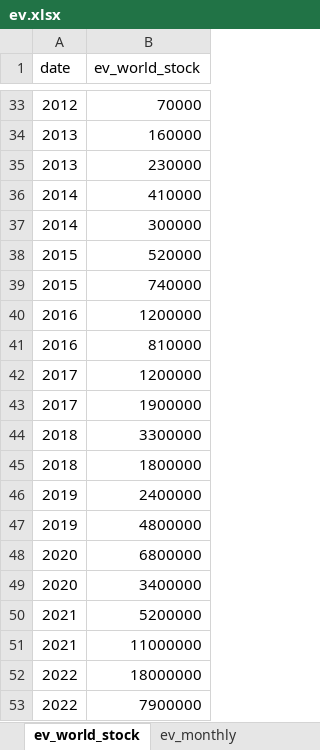
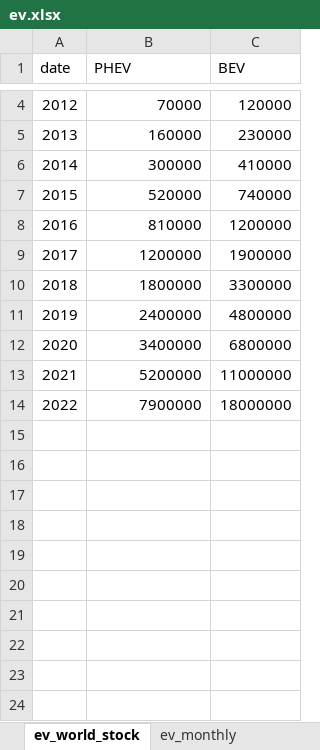
Before and after one commit to jchaconm/UNIPD_BEFD_Lithium, an Excel workbook: ev.xlsx, sheet ev_world_stock, drawn as a sheet; only a part is shown, gaps mark what is left out; values as stored, in another font and other column widths than the file's, no borders; removed rows and columns are numbered as before the commit, all else as after; the diff covers the shown part only; the diff names each change by its address in the sheet, - before the commit and + after, or states it on an @@ line.

```diff
--- a/ev.xlsx (sheet ev_world_stock)
+++ b/ev.xlsx (sheet ev_world_stock)
+column C (BEV), rows 4-14: 120000 | 230000 | 410000 | 740000 | 1200000 | 1900000 | 3300000 | 4800000 | 6800000 | 11000000 | 18000000
-B1: ev_world_stock
+B1: PHEV
-row 35: 2013 | 230000
-row 36: 2014 | 410000
-row 39: 2015 | 740000
-row 40: 2016 | 1200000
-row 43: 2017 | 1900000
-row 44: 2018 | 3300000
-row 47: 2019 | 4800000
-row 48: 2020 | 6800000
-row 51: 2021 | 11000000
-row 52: 2022 | 18000000
```
Also changed, not shown: 29 removed rows elsewhere in this sheet, sheet ev_monthly, byd_stock.xlsx.
